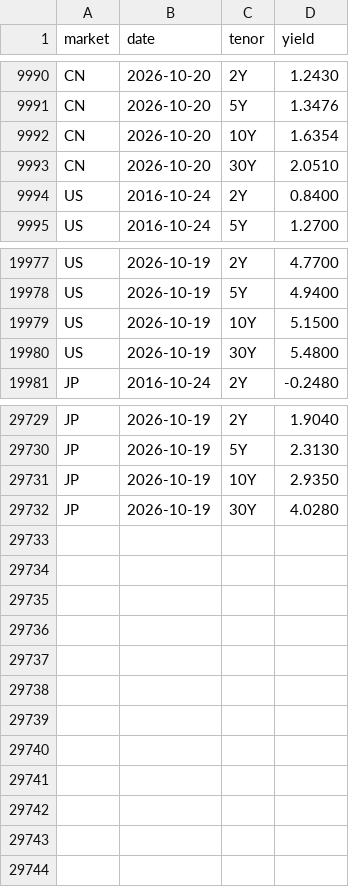
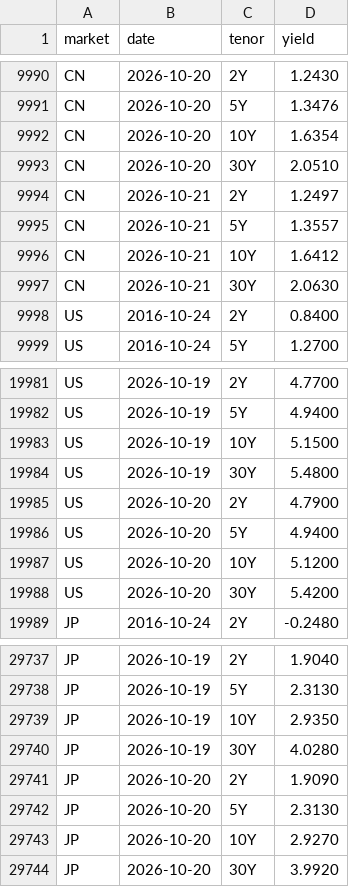
Before and after one commit to yiranzhimo/bond-yield-watch, a CSV file: data/history.csv, drawn as a sheet; only a part is shown, gaps mark what is left out.

```diff
--- a/data/history.csv
+++ b/data/history.csv
@@ -9993,2 +9993,6 @@ CN,2026-10-20,10Y,1.6354
 CN,2026-10-20,30Y,2.0510
+CN,2026-10-21,2Y,1.2497
+CN,2026-10-21,5Y,1.3557
+CN,2026-10-21,10Y,1.6412
+CN,2026-10-21,30Y,2.0630
 US,2016-10-24,2Y,0.8400
@@ -19980,2 +19984,6 @@ US,2026-10-19,10Y,5.1500
 US,2026-10-19,30Y,5.4800
+US,2026-10-20,2Y,4.7900
+US,2026-10-20,5Y,4.9400
+US,2026-10-20,10Y,5.1200
+US,2026-10-20,30Y,5.4200
 JP,2016-10-24,2Y,-0.2480
@@ -29732 +29740,5 @@ JP,2026-10-19,10Y,2.9350
 JP,2026-10-19,30Y,4.0280
+JP,2026-10-20,2Y,1.9090
+JP,2026-10-20,5Y,2.3130
+JP,2026-10-20,10Y,2.9270
+JP,2026-10-20,30Y,3.9920
```
Also changed, not shown: 3 other files.
